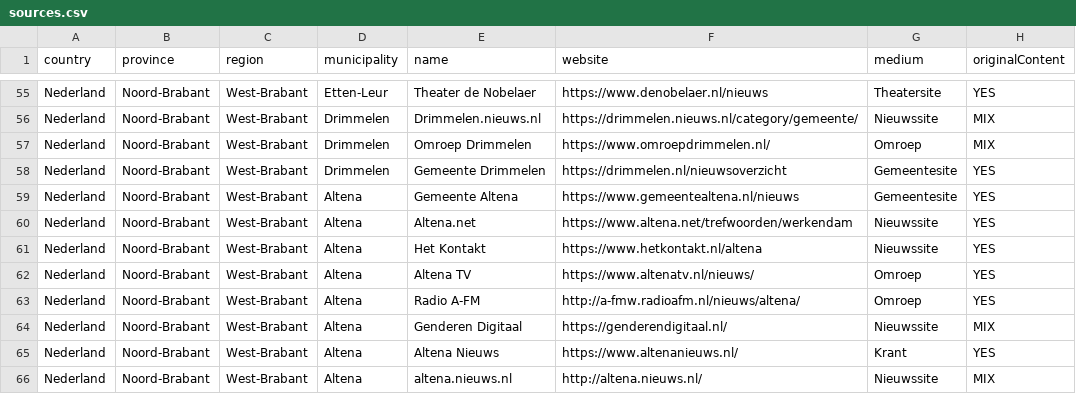
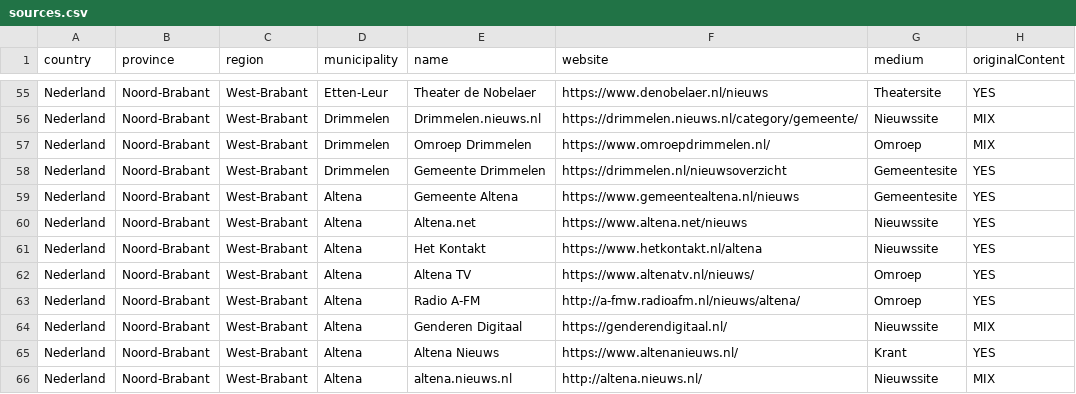
Before and after one commit to RUlfman/news_hyperlocalizer, a CSV file: uploads/csv/sources.csv, drawn as a sheet; only a part is shown, gaps mark what is left out; the diff names each change by its address in the sheet, - before the commit and + after, or states it on an @@ line.

Commit message:
25.05.2025.001
- Added scraping functionality for static websites, dynamic websites (jscript) and websites using Ajax
- Added dotenv for openai api key, and modified dockerfile and entrypoint.sh to request/accept/store the variables
- Added an image_url field to stories for remote-images discovered during scraping
- Modified a url in sources.csv because it linked to a wrong page
- Added an endpoint, collect_stories, to start the scraping process for a single source.

---
Known Issues:
- Scraping is hit or miss. Some sources block scraping, some sources have wrong urls, some sources may be offline or haven't been updated in years, some may not even offer news?
- scraping/collection uses quite a lot of tokens, this may get expensive very fast.

```diff
--- a/uploads/csv/sources.csv
+++ b/uploads/csv/sources.csv
-F60 (website): https://www.altena.net/trefwoorden/werkendam
+F60 (website): https://www.altena.net/nieuws
```
Also changed, not shown: 19 other files.
